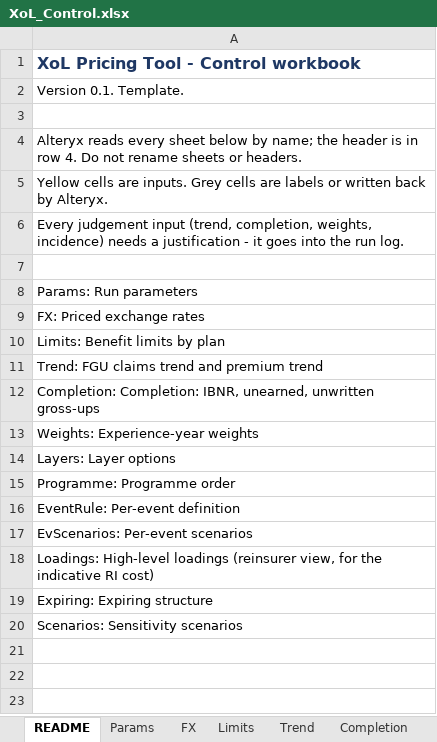
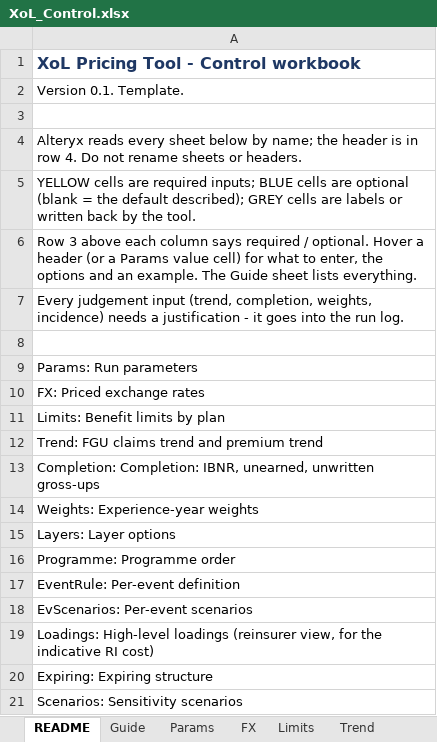
Before and after one commit to mtamsyed-gc/xolpricing, an Excel workbook: excel/templates/XoL_Control.xlsx, sheet README, drawn as a sheet; values as stored, in another font and other column widths than the file's, no borders; the diff names each change by its address in the sheet, - before the commit and + after, or states it on an @@ line.

```diff
--- a/excel/templates/XoL_Control.xlsx (sheet README)
+++ b/excel/templates/XoL_Control.xlsx (sheet README)
+sheet tab: Guide
-A5: Yellow cells are inputs. Grey cells are labels or written back by Alteryx.
+A5: YELLOW cells are required inputs; BLUE cells are optional (blank = the default described); GREY cells are labels or written back by the tool.
+row 6: Row 3 above each column says required / optional. Hover a header (or a Params value cell) for what to enter, the options and an example. The Guide sheet lists everything.
```
Also changed, not shown: sheet Params, sheet Layers, sheet Trend, sheet Expiring, sheet Scenarios, sheet Completion, 7 more sheets, data/synthetic/XoL_Control_synthetic.xlsx, 12 other files.
